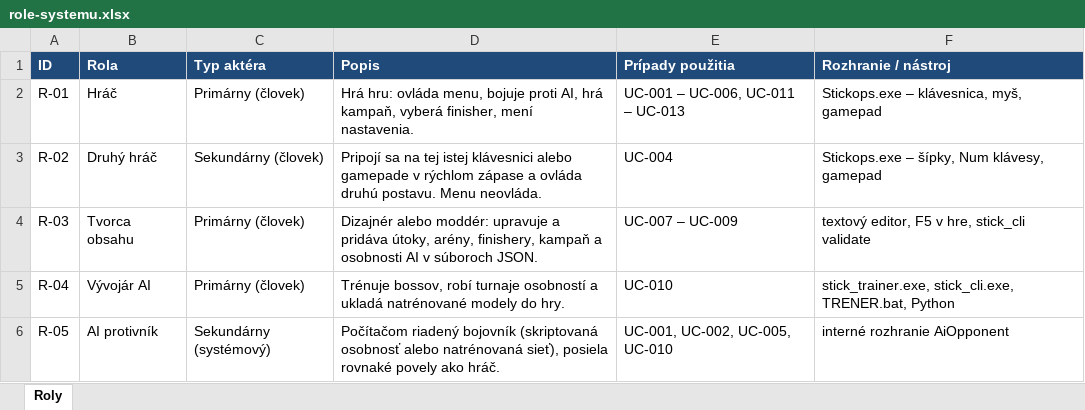
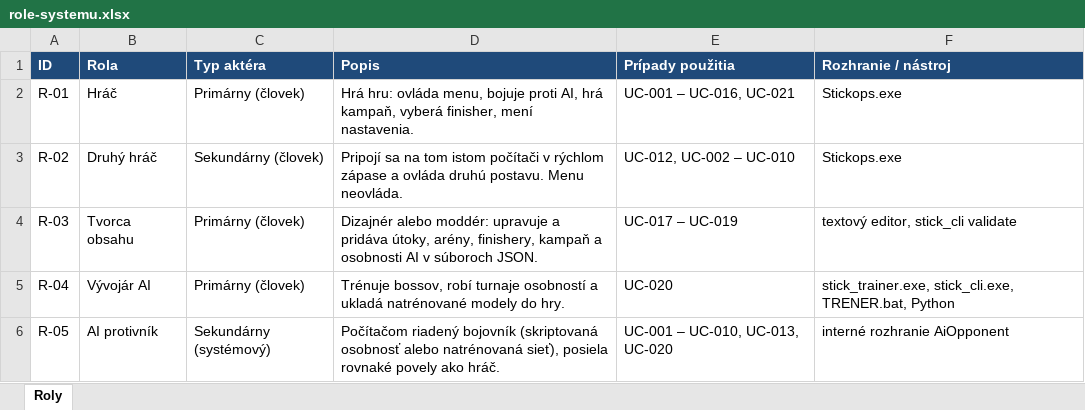
Before and after one commit to Baca-Z-Lesa/Stickops, an Excel workbook: 01_Poziadavky/role-systemu.xlsx, sheet Roly, drawn as a sheet; values as stored, in another font and other column widths than the file's, no borders; the diff names each change by its address in the sheet, - before the commit and + after, or states it on an @@ line.

```diff
--- a/01_Poziadavky/role-systemu.xlsx (sheet Roly)
+++ b/01_Poziadavky/role-systemu.xlsx (sheet Roly)
-E2 (Prípady použitia): UC-001 – UC-006, UC-011 – UC-013
+E2 (Prípady použitia): UC-001 – UC-016, UC-021
-F2 (Rozhranie / nástroj): Stickops.exe – klávesnica, myš, gamepad
+F2 (Rozhranie / nástroj): Stickops.exe
-D3 (Popis): …sa na tej istej klávesnici alebo gamepade v rýchlom…
+D3 (Popis): …sa na tom istom počítači v rýchlom…
-E3 (Prípady použitia): UC-004
+E3 (Prípady použitia): UC-012, UC-002 – UC-010
-F3 (Rozhranie / nástroj): Stickops.exe – šípky, Num klávesy, gamepad
+F3 (Rozhranie / nástroj): Stickops.exe
-E4 (Prípady použitia): UC-007 – UC-009
+E4 (Prípady použitia): UC-017 – UC-019
-F4 (Rozhranie / nástroj): textový editor, F5 v hre, stick_cli validate
+F4 (Rozhranie / nástroj): textový editor, stick_cli validate
-E5 (Prípady použitia): UC-010
+E5 (Prípady použitia): UC-020
-E6 (Prípady použitia): UC-001, UC-002, UC-005, UC-010
+E6 (Prípady použitia): UC-001 – UC-010, UC-013, UC-020
```
Also changed, not shown: 01_Poziadavky/funkcionalne-poziadavky.xlsx, 01_Poziadavky/nefunkcionalne-poziadavky.xlsx, 9 other files.
